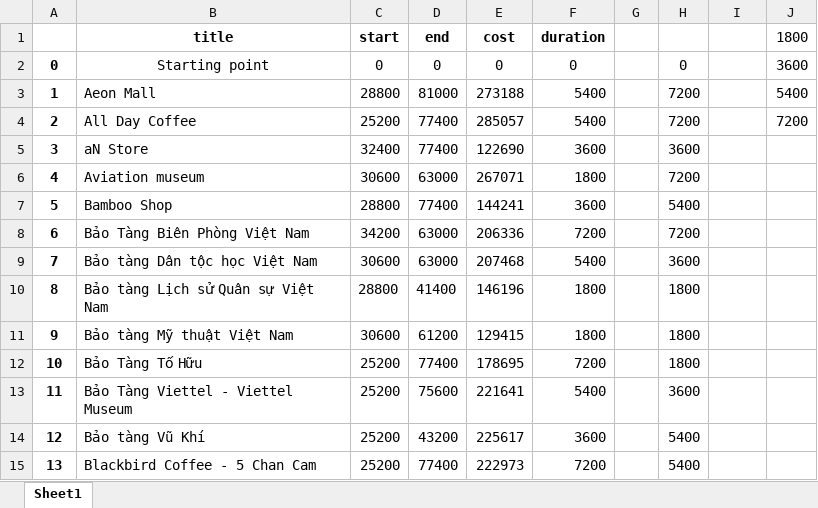
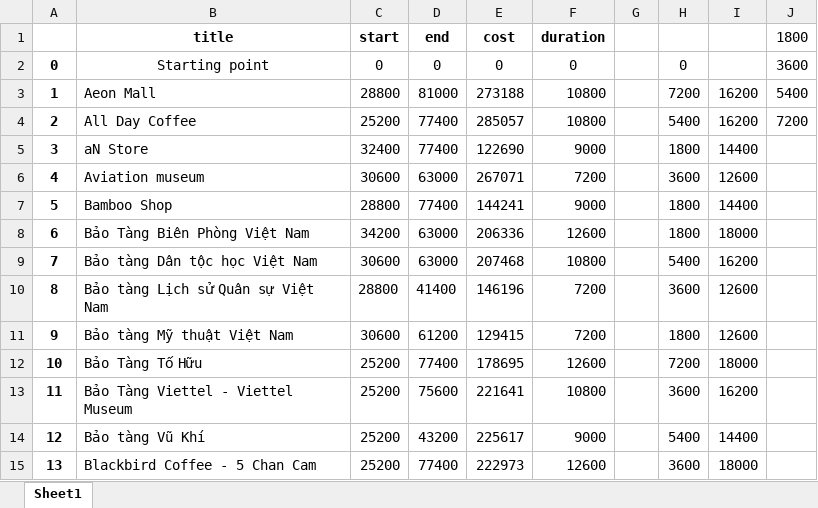
Before and after one commit to GiangTT1909/TourismRecommendation, an Excel workbook: src/gatourism/data_P.xlsx, sheet Sheet1, drawn as a sheet; only a part is shown; values as stored, in another font and other column widths than the file's, no borders; the diff covers the shown part only; the diff names each change by its address in the sheet, - before the commit and + after, or states it on an @@ line.

```diff
--- a/src/gatourism/data_P.xlsx (sheet Sheet1)
+++ b/src/gatourism/data_P.xlsx (sheet Sheet1)
-F3:F4 (duration): 5400
+F3:F4 (duration): 10800
-I3:I4: (empty)
+I3:I4: 16200
-H4: 7200
+H4: 5400
-F5 (duration): 3600
+F5 (duration): 9000
-H5: 3600
+H5: 1800
-I5: (empty)
+I5: 14400
-F6 (duration): 1800
+F6 (duration): 7200
-H6: 7200
+H6: 3600
-I6: (empty)
+I6: 12600
-F7 (duration): 3600
+F7 (duration): 9000
-H7: 5400
+H7: 1800
-I7: (empty)
+I7: 14400
-F8 (duration): 7200
+F8 (duration): 12600
-H8: 7200
+H8: 1800
-I8: (empty)
+I8: 18000
-F9 (duration): 5400
+F9 (duration): 10800
-H9: 3600
+H9: 5400
-I9: (empty)
+I9: 16200
-F10:F11 (duration): 1800
+F10:F11 (duration): 7200
-H10: 1800
+H10: 3600
-I10:I11: (empty)
+I10:I11: 12600
-F12 (duration): 7200
+F12 (duration): 12600
-H12: 1800
+H12: 7200
-I12: (empty)
+I12: 18000
-F13 (duration): 5400
+F13 (duration): 10800
-I13: (empty)
+I13: 16200
-F14 (duration): 3600
+F14 (duration): 9000
-I14: (empty)
+I14: 14400
-F15 (duration): 7200
+F15 (duration): 12600
-H15: 5400
+H15: 3600
-I15: (empty)
+I15: 18000
```
Also changed, not shown: 491 edited cells elsewhere in this sheet, Result.xlsx, src/gatourism/data_T.xlsx, 2 other files.
